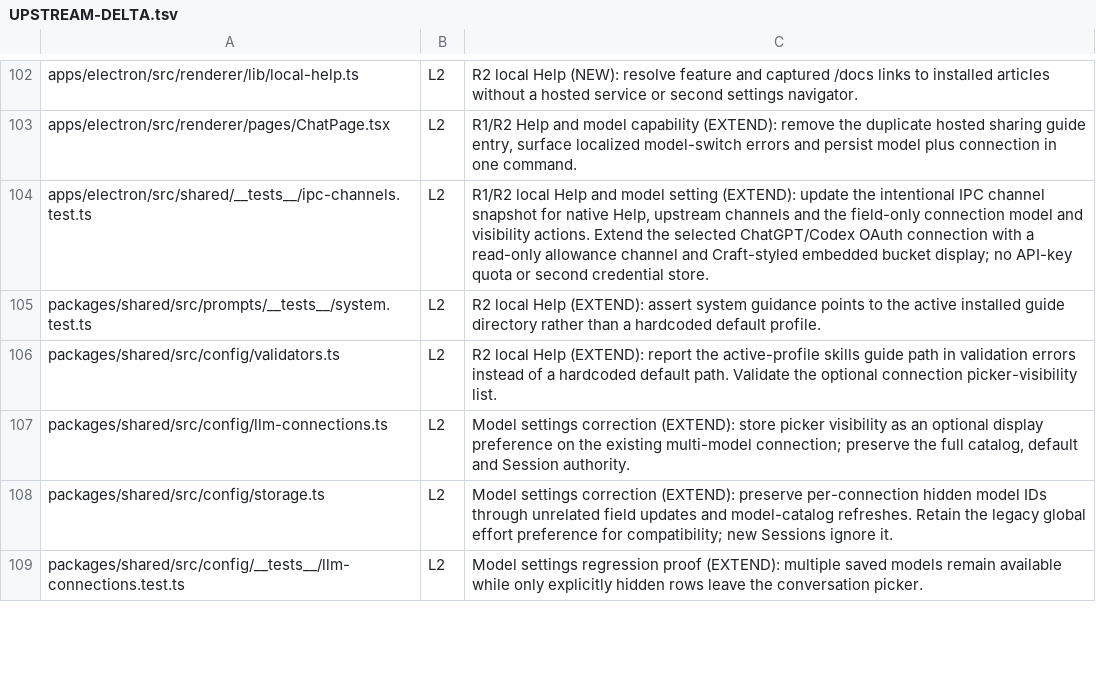
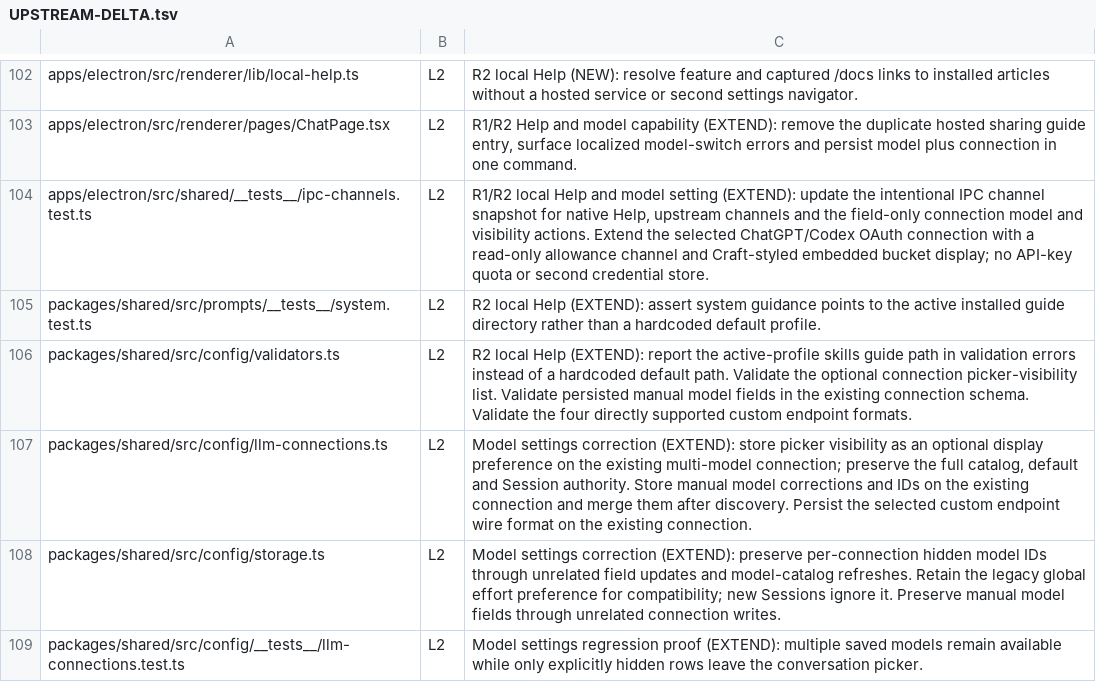
Before and after one commit to XCH27/tiangong-project, a TSV file: docs/UPSTREAM-DELTA.tsv, drawn as a sheet; only a part is shown, gaps mark what is left out; the diff covers the shown part only.

Commit message:
feat: consolidate model connection setup and custom API discovery

```diff
--- a/docs/UPSTREAM-DELTA.tsv
+++ b/docs/UPSTREAM-DELTA.tsv
@@ -105,5 +105,5 @@ apps/electron/src/shared/__tests__/ipc-channels.test.ts	L2	R1/R2 local Help and
 packages/shared/src/prompts/__tests__/system.test.ts	L2	R2 local Help (EXTEND): assert system guidance points to the active installed guide directory rather than a hardcoded default profile.
-packages/shared/src/config/validators.ts	L2	R2 local Help (EXTEND): report the active-profile skills guide path in validation errors instead of a hardcoded default path. Validate the optional connection picker-visibility list.
-packages/shared/src/config/llm-connections.ts	L2	Model settings correction (EXTEND): store picker visibility as an optional display preference on the existing multi-model connection; preserve the full catalog, default and Session authority.
-packages/shared/src/config/storage.ts	L2	Model settings correction (EXTEND): preserve per-connection hidden model IDs through unrelated field updates and model-catalog refreshes. Retain the legacy global effort preference for compatibility; new Sessions ignore it.
+packages/shared/src/config/validators.ts	L2	R2 local Help (EXTEND): report the active-profile skills guide path in validation errors instead of a hardcoded default path. Validate the optional connection picker-visibility list. Validate persisted manual model fields in the existing connection schema. Validate the four directly supported custom endpoint formats.
+packages/shared/src/config/llm-connections.ts	L2	Model settings correction (EXTEND): store picker visibility as an optional display preference on the existing multi-model connection; preserve the full catalog, default and Session authority. Store manual model corrections and IDs on the existing connection and merge them after discovery. Persist the selected custom endpoint wire format on the existing connection.
+packages/shared/src/config/storage.ts	L2	Model settings correction (EXTEND): preserve per-connection hidden model IDs through unrelated field updates and model-catalog refreshes. Retain the legacy global effort preference for compatibility; new Sessions ignore it. Preserve manual model fields through unrelated connection writes.
 packages/shared/src/config/__tests__/llm-connections.test.ts	L2	Model settings regression proof (EXTEND): multiple saved models remain available while only explicitly hidden rows leave the conversation picker.
```
Also changed, not shown: 6 added rows and 28 edited cells elsewhere in this file, 41 other files.
